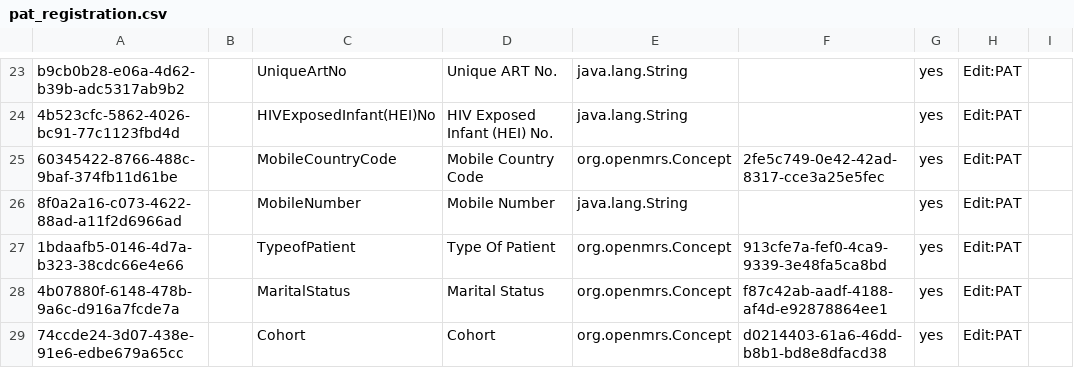
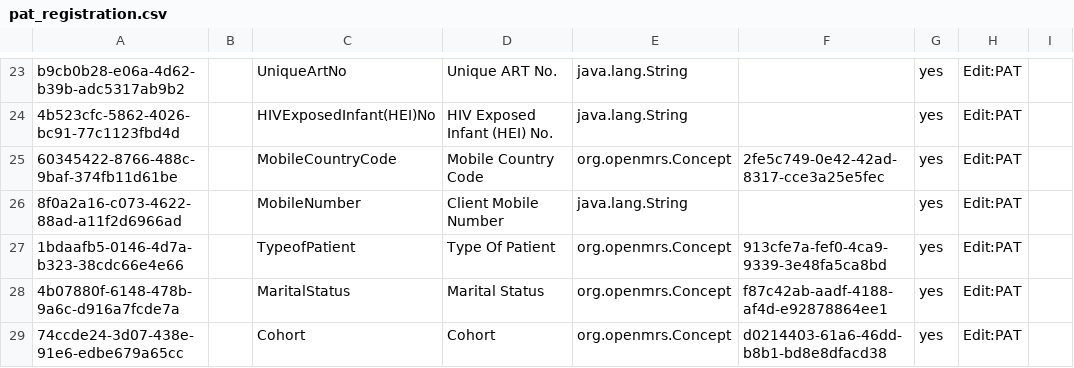
Before and after one commit to IntelliSOFT-Consulting/kspras_metadata, a CSV file: configuration/personattributetypes/pat_registration.csv, drawn as a sheet; only a part is shown, gaps mark what is left out.

Commit message:
Rename mobile number attribute (#28)

```diff
--- a/configuration/personattributetypes/pat_registration.csv
+++ b/configuration/personattributetypes/pat_registration.csv
@@ -25,3 +25,3 @@ b9cb0b28-e06a-4d62-b39b-adc5317ab9b2,,UniqueArtNo,Unique ART No.,java.lang.Strin
 60345422-8766-488c-9baf-374fb11d61be,,MobileCountryCode,Mobile Country Code,org.openmrs.Concept,2fe5c749-0e42-42ad-8317-cce3a25e5fec,yes,Edit:PAT,
-8f0a2a16-c073-4622-88ad-a11f2d6966ad,,MobileNumber,Mobile Number,java.lang.String,,yes,Edit:PAT,
+8f0a2a16-c073-4622-88ad-a11f2d6966ad,,MobileNumber,Client Mobile Number,java.lang.String,,yes,Edit:PAT,
 1bdaafb5-0146-4d7a-b323-38cdc66e4e66,,TypeofPatient,Type Of Patient,org.openmrs.Concept,913cfe7a-fef0-4ca9-9339-3e48fa5ca8bd,yes,Edit:PAT,
```
